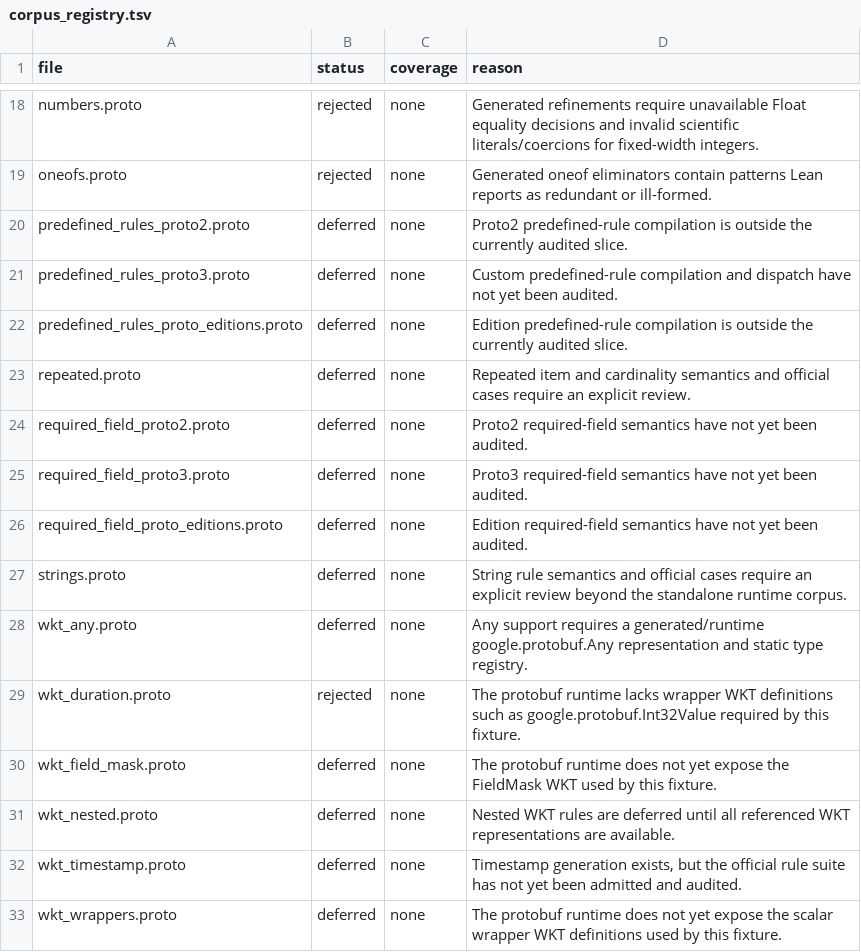
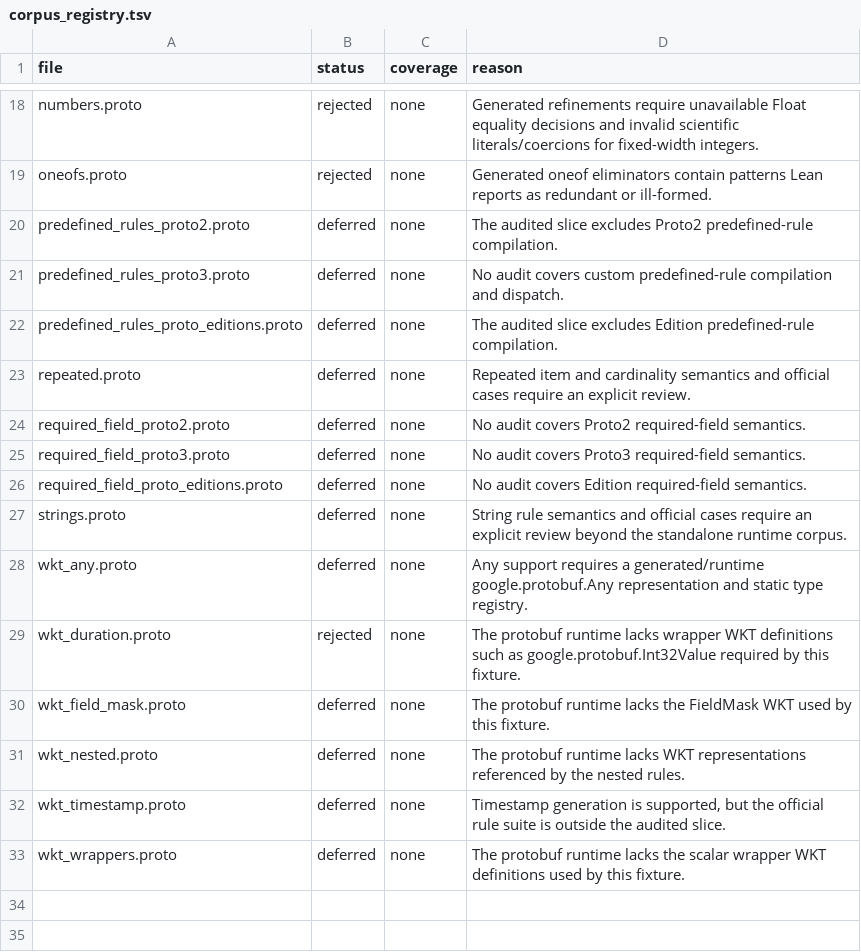
Before and after one commit to pb64-lean/protovalidate-lean, a TSV file: Conformance/corpus_registry.tsv, drawn as a sheet; only a part is shown, gaps mark what is left out; the diff covers the shown part only.

Commit message:
present validation documentation as current state

```diff
--- a/Conformance/corpus_registry.tsv
+++ b/Conformance/corpus_registry.tsv
@@ -19,9 +19,9 @@ numbers.proto	rejected	none	Generated refinements require unavailable Float equa
 oneofs.proto	rejected	none	Generated oneof eliminators contain patterns Lean reports as redundant or ill-formed.
-predefined_rules_proto2.proto	deferred	none	Proto2 predefined-rule compilation is outside the currently audited slice.
-predefined_rules_proto3.proto	deferred	none	Custom predefined-rule compilation and dispatch have not yet been audited.
-predefined_rules_proto_editions.proto	deferred	none	Edition predefined-rule compilation is outside the currently audited slice.
+predefined_rules_proto2.proto	deferred	none	The audited slice excludes Proto2 predefined-rule compilation.
+predefined_rules_proto3.proto	deferred	none	No audit covers custom predefined-rule compilation and dispatch.
+predefined_rules_proto_editions.proto	deferred	none	The audited slice excludes Edition predefined-rule compilation.
 repeated.proto	deferred	none	Repeated item and cardinality semantics and official cases require an explicit review.
-required_field_proto2.proto	deferred	none	Proto2 required-field semantics have not yet been audited.
-required_field_proto3.proto	deferred	none	Proto3 required-field semantics have not yet been audited.
-required_field_proto_editions.proto	deferred	none	Edition required-field semantics have not yet been audited.
+required_field_proto2.proto	deferred	none	No audit covers Proto2 required-field semantics.
+required_field_proto3.proto	deferred	none	No audit covers Proto3 required-field semantics.
+required_field_proto_editions.proto	deferred	none	No audit covers Edition required-field semantics.
 strings.proto	deferred	none	String rule semantics and official cases require an explicit review beyond the standalone runtime corpus.
@@ -29,5 +29,5 @@ wkt_any.proto	deferred	none	Any support requires a generated/runtime google.prot
 wkt_duration.proto	rejected	none	The protobuf runtime lacks wrapper WKT definitions such as google.protobuf.Int32Value required by this fixture.
-wkt_field_mask.proto	deferred	none	The protobuf runtime does not yet expose the FieldMask WKT used by this fixture.
-wkt_nested.proto	deferred	none	Nested WKT rules are deferred until all referenced WKT representations are available.
-wkt_timestamp.proto	deferred	none	Timestamp generation exists, but the official rule suite has not yet been admitted and audited.
-wkt_wrappers.proto	deferred	none	The protobuf runtime does not yet expose the scalar wrapper WKT definitions used by this fixture.
+wkt_field_mask.proto	deferred	none	The protobuf runtime lacks the FieldMask WKT used by this fixture.
+wkt_nested.proto	deferred	none	The protobuf runtime lacks WKT representations referenced by the nested rules.
+wkt_timestamp.proto	deferred	none	Timestamp generation is supported, but the official rule suite is outside the audited slice.
+wkt_wrappers.proto	deferred	none	The protobuf runtime lacks the scalar wrapper WKT definitions used by this fixture.
```
Also changed, not shown: 9 edited cells elsewhere in this file, 1 other file.
